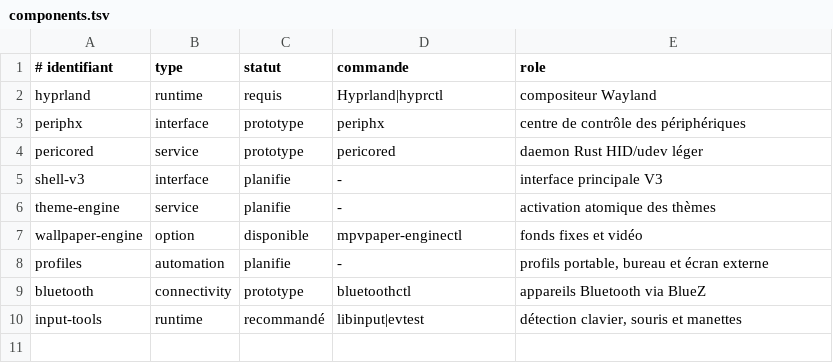
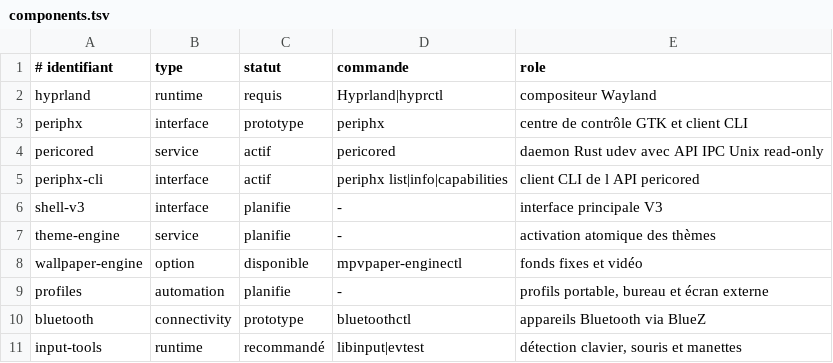
Before and after one commit to kebemouhamet08-gif/Debian-Hyprland-Custom, a TSV file: config/v3/components.tsv, drawn as a sheet.

Commit message:
Add PeriphX daemon IPC foundation

```diff
--- a/config/v3/components.tsv
+++ b/config/v3/components.tsv
@@ -2,4 +2,5 @@
 hyprland	runtime	requis	Hyprland|hyprctl	compositeur Wayland
-periphx	interface	prototype	periphx	centre de contrôle des périphériques
-pericored	service	prototype	pericored	daemon Rust HID/udev léger
+periphx	interface	prototype	periphx	centre de contrôle GTK et client CLI
+pericored	service	actif	pericored	daemon Rust udev avec API IPC Unix read-only
+periphx-cli	interface	actif	periphx list|info|capabilities	client CLI de l API pericored
 shell-v3	interface	planifie	-	interface principale V3
```
Also changed, not shown: 5 other files.
